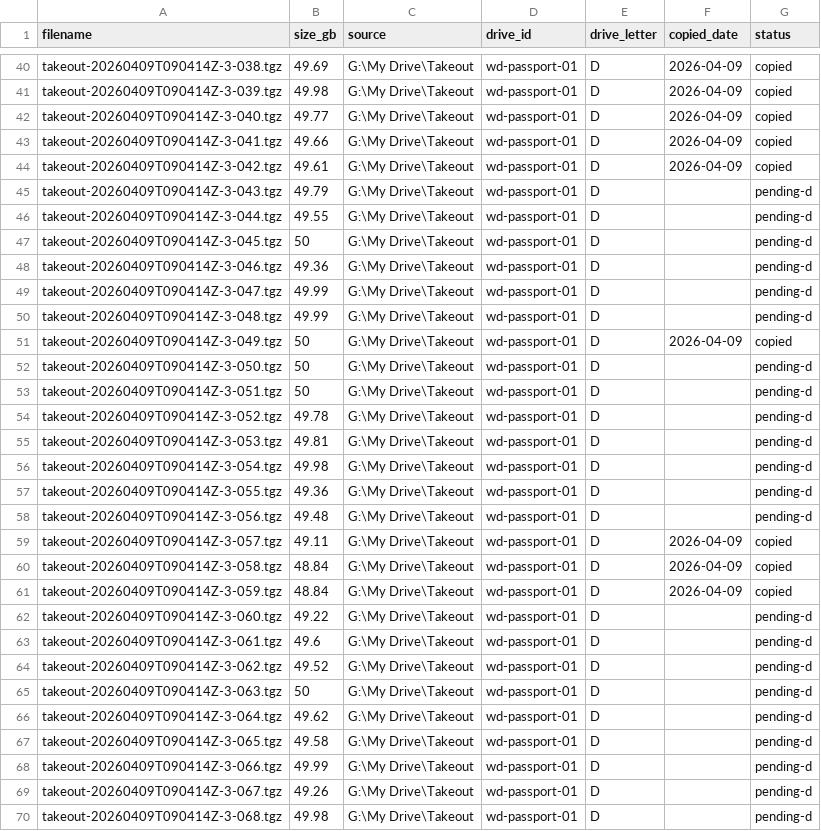
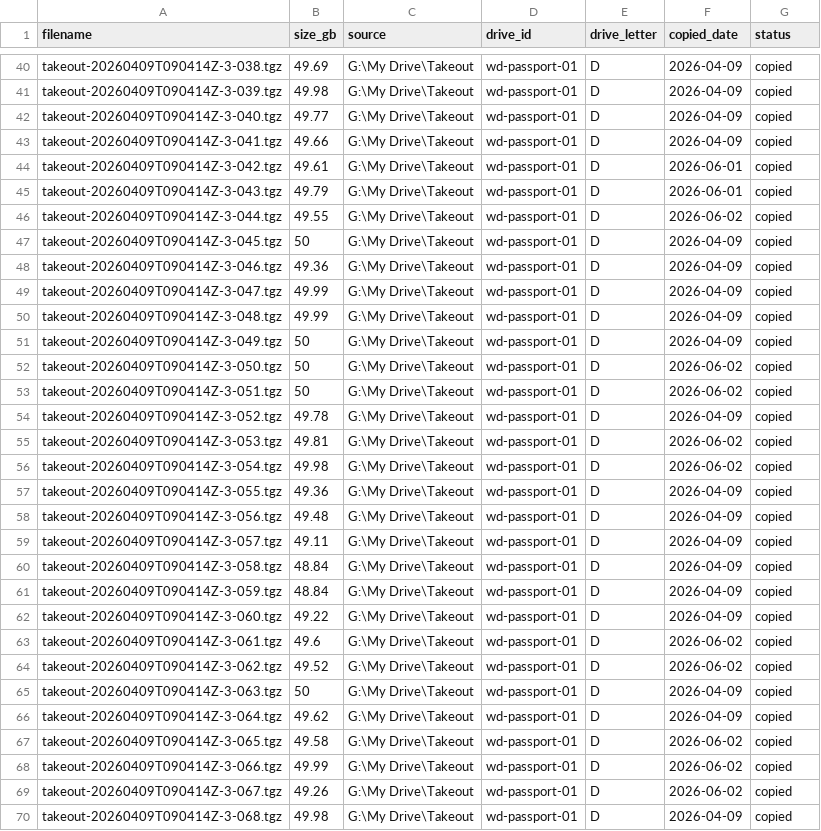
Before and after one commit to GabrielDancause/gab-ae, a CSV file: backup/manifest.csv, drawn as a sheet; only a part is shown, gaps mark what is left out; the diff covers the shown part only.

```diff
--- a/backup/manifest.csv
+++ b/backup/manifest.csv
@@ -43,17 +43,17 @@ takeout-20260409T090414Z-3-040.tgz,49.77,G:\My Drive\Takeout,wd-passport-01,D,20
 takeout-20260409T090414Z-3-041.tgz,49.66,G:\My Drive\Takeout,wd-passport-01,D,2026-04-09,copied
-takeout-20260409T090414Z-3-042.tgz,49.61,G:\My Drive\Takeout,wd-passport-01,D,2026-04-09,copied
-takeout-20260409T090414Z-3-043.tgz,49.79,G:\My Drive\Takeout,wd-passport-01,D,,pending-d
-takeout-20260409T090414Z-3-044.tgz,49.55,G:\My Drive\Takeout,wd-passport-01,D,,pending-d
-takeout-20260409T090414Z-3-045.tgz,50,G:\My Drive\Takeout,wd-passport-01,D,,pending-d
-takeout-20260409T090414Z-3-046.tgz,49.36,G:\My Drive\Takeout,wd-passport-01,D,,pending-d
-takeout-20260409T090414Z-3-047.tgz,49.99,G:\My Drive\Takeout,wd-passport-01,D,,pending-d
-takeout-20260409T090414Z-3-048.tgz,49.99,G:\My Drive\Takeout,wd-passport-01,D,,pending-d
+takeout-20260409T090414Z-3-042.tgz,49.61,G:\My Drive\Takeout,wd-passport-01,D,2026-06-01,copied
+takeout-20260409T090414Z-3-043.tgz,49.79,G:\My Drive\Takeout,wd-passport-01,D,2026-06-01,copied
+takeout-20260409T090414Z-3-044.tgz,49.55,G:\My Drive\Takeout,wd-passport-01,D,2026-06-02,copied
+takeout-20260409T090414Z-3-045.tgz,50,G:\My Drive\Takeout,wd-passport-01,D,2026-04-09,copied
+takeout-20260409T090414Z-3-046.tgz,49.36,G:\My Drive\Takeout,wd-passport-01,D,2026-04-09,copied
+takeout-20260409T090414Z-3-047.tgz,49.99,G:\My Drive\Takeout,wd-passport-01,D,2026-04-09,copied
+takeout-20260409T090414Z-3-048.tgz,49.99,G:\My Drive\Takeout,wd-passport-01,D,2026-04-09,copied
 takeout-20260409T090414Z-3-049.tgz,50,G:\My Drive\Takeout,wd-passport-01,D,2026-04-09,copied
-takeout-20260409T090414Z-3-050.tgz,50,G:\My Drive\Takeout,wd-passport-01,D,,pending-d
-takeout-20260409T090414Z-3-051.tgz,50,G:\My Drive\Takeout,wd-passport-01,D,,pending-d
-takeout-20260409T090414Z-3-052.tgz,49.78,G:\My Drive\Takeout,wd-passport-01,D,,pending-d
-takeout-20260409T090414Z-3-053.tgz,49.81,G:\My Drive\Takeout,wd-passport-01,D,,pending-d
-takeout-20260409T090414Z-3-054.tgz,49.98,G:\My Drive\Takeout,wd-passport-01,D,,pending-d
-takeout-20260409T090414Z-3-055.tgz,49.36,G:\My Drive\Takeout,wd-passport-01,D,,pending-d
-takeout-20260409T090414Z-3-056.tgz,49.48,G:\My Drive\Takeout,wd-passport-01,D,,pending-d
+takeout-20260409T090414Z-3-050.tgz,50,G:\My Drive\Takeout,wd-passport-01,D,2026-06-02,copied
+takeout-20260409T090414Z-3-051.tgz,50,G:\My Drive\Takeout,wd-passport-01,D,2026-06-02,copied
+takeout-20260409T090414Z-3-052.tgz,49.78,G:\My Drive\Takeout,wd-passport-01,D,2026-04-09,copied
+takeout-20260409T090414Z-3-053.tgz,49.81,G:\My Drive\Takeout,wd-passport-01,D,2026-06-02,copied
+takeout-20260409T090414Z-3-054.tgz,49.98,G:\My Drive\Takeout,wd-passport-01,D,2026-06-02,copied
+takeout-20260409T090414Z-3-055.tgz,49.36,G:\My Drive\Takeout,wd-passport-01,D,2026-04-09,copied
+takeout-20260409T090414Z-3-056.tgz,49.48,G:\My Drive\Takeout,wd-passport-01,D,2026-04-09,copied
 takeout-20260409T090414Z-3-057.tgz,49.11,G:\My Drive\Takeout,wd-passport-01,D,2026-04-09,copied
@@ -61,10 +61,10 @@ takeout-20260409T090414Z-3-058.tgz,48.84,G:\My Drive\Takeout,wd-passport-01,D,20
 takeout-20260409T090414Z-3-059.tgz,48.84,G:\My Drive\Takeout,wd-passport-01,D,2026-04-09,copied
-takeout-20260409T090414Z-3-060.tgz,49.22,G:\My Drive\Takeout,wd-passport-01,D,,pending-d
-takeout-20260409T090414Z-3-061.tgz,49.6,G:\My Drive\Takeout,wd-passport-01,D,,pending-d
-takeout-20260409T090414Z-3-062.tgz,49.52,G:\My Drive\Takeout,wd-passport-01,D,,pending-d
-takeout-20260409T090414Z-3-063.tgz,50,G:\My Drive\Takeout,wd-passport-01,D,,pending-d
-takeout-20260409T090414Z-3-064.tgz,49.62,G:\My Drive\Takeout,wd-passport-01,D,,pending-d
-takeout-20260409T090414Z-3-065.tgz,49.58,G:\My Drive\Takeout,wd-passport-01,D,,pending-d
-takeout-20260409T090414Z-3-066.tgz,49.99,G:\My Drive\Takeout,wd-passport-01,D,,pending-d
-takeout-20260409T090414Z-3-067.tgz,49.26,G:\My Drive\Takeout,wd-passport-01,D,,pending-d
-takeout-20260409T090414Z-3-068.tgz,49.98,G:\My Drive\Takeout,wd-passport-01,D,,pending-d
+takeout-20260409T090414Z-3-060.tgz,49.22,G:\My Drive\Takeout,wd-passport-01,D,2026-04-09,copied
+takeout-20260409T090414Z-3-061.tgz,49.6,G:\My Drive\Takeout,wd-passport-01,D,2026-06-02,copied
+takeout-20260409T090414Z-3-062.tgz,49.52,G:\My Drive\Takeout,wd-passport-01,D,2026-06-02,copied
+takeout-20260409T090414Z-3-063.tgz,50,G:\My Drive\Takeout,wd-passport-01,D,2026-04-09,copied
+takeout-20260409T090414Z-3-064.tgz,49.62,G:\My Drive\Takeout,wd-passport-01,D,2026-04-09,copied
+takeout-20260409T090414Z-3-065.tgz,49.58,G:\My Drive\Takeout,wd-passport-01,D,2026-06-02,copied
+takeout-20260409T090414Z-3-066.tgz,49.99,G:\My Drive\Takeout,wd-passport-01,D,2026-06-02,copied
+takeout-20260409T090414Z-3-067.tgz,49.26,G:\My Drive\Takeout,wd-passport-01,D,2026-06-02,copied
+takeout-20260409T090414Z-3-068.tgz,49.98,G:\My Drive\Takeout,wd-passport-01,D,2026-04-09,copied
```
Also changed, not shown: 146 edited cells elsewhere in this file.
